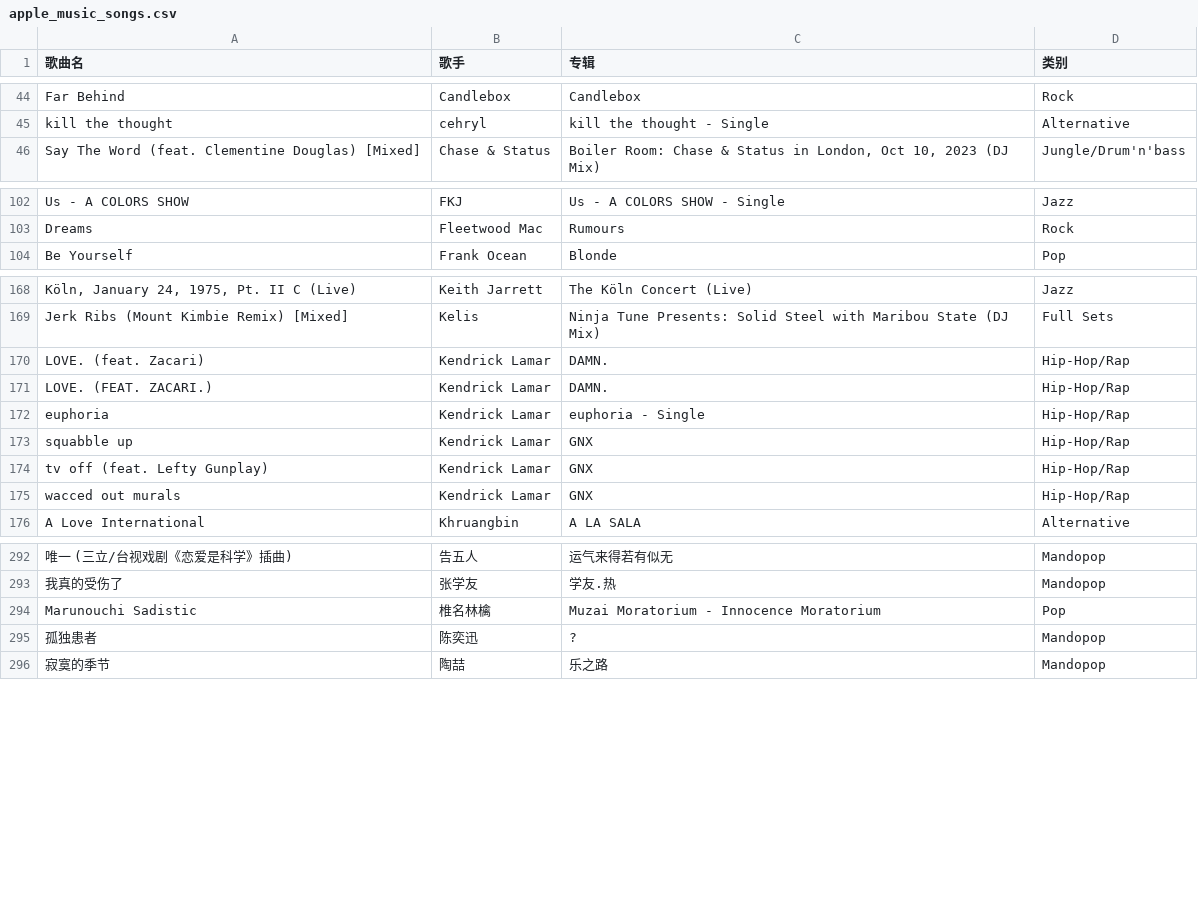
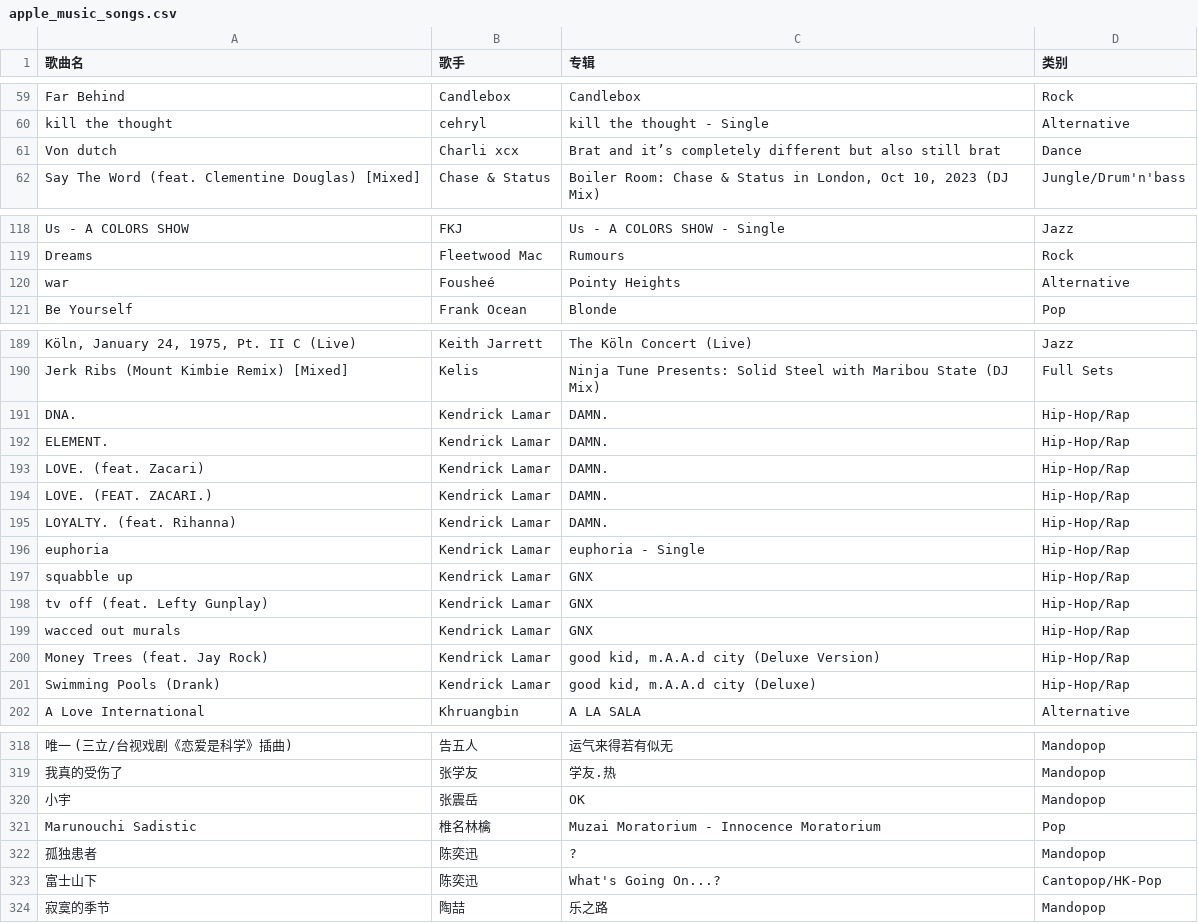
Before and after one commit to kieran107/appleMusic-backup, a CSV file: apple_music_songs.csv, drawn as a sheet; only a part is shown, gaps mark what is left out; the diff covers the shown part only; the diff names each change by its address in the sheet, - before the commit and + after, or states it on an @@ line.

```diff
--- a/apple_music_songs.csv
+++ b/apple_music_songs.csv
+row 61: Von dutch | Charli xcx | Brat and it’s completely different but also still brat | Dance
+row 120: war | Fousheé | Pointy Heights | Alternative
+row 191: DNA. | Kendrick Lamar | DAMN. | Hip-Hop/Rap
+row 192: ELEMENT. | Kendrick Lamar | DAMN. | Hip-Hop/Rap
+row 195: LOYALTY. (feat. Rihanna) | Kendrick Lamar | DAMN. | Hip-Hop/Rap
+row 200: Money Trees (feat. Jay Rock) | Kendrick Lamar | good kid, m.A.A.d city (Deluxe Version) | Hip-Hop/Rap
+row 201: Swimming Pools (Drank) | Kendrick Lamar | good kid, m.A.A.d city (Deluxe) | Hip-Hop/Rap
+row 320: 小宇 | 张震岳 | OK | Mandopop
+row 323: 富士山下 | 陈奕迅 | What's Going On...? | Cantopop/HK-Pop
```
Also changed, not shown: 19 added rows and 1 edited cell elsewhere in this file.
